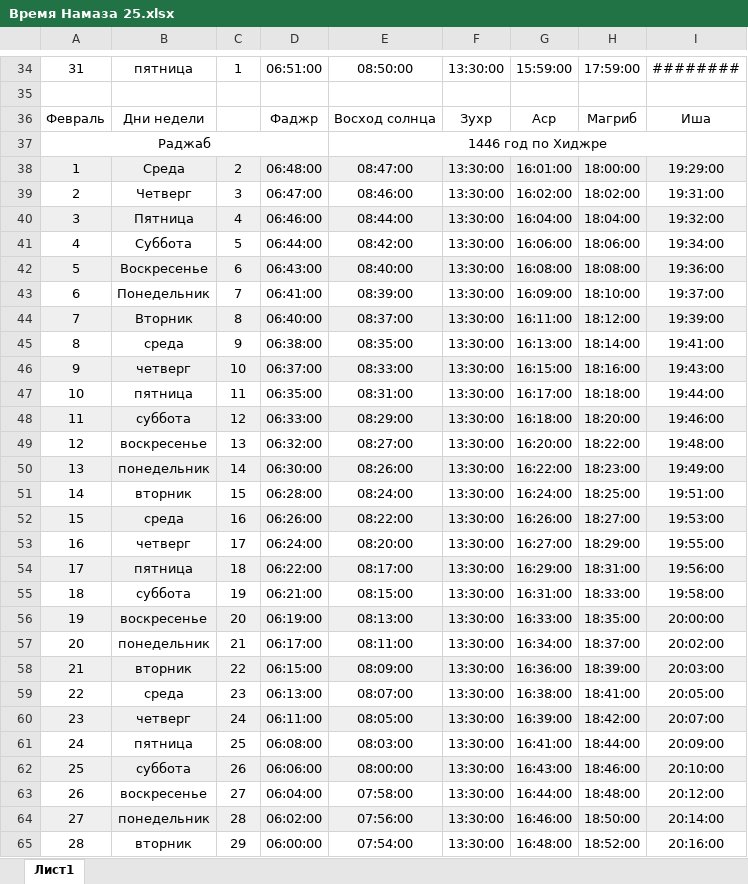
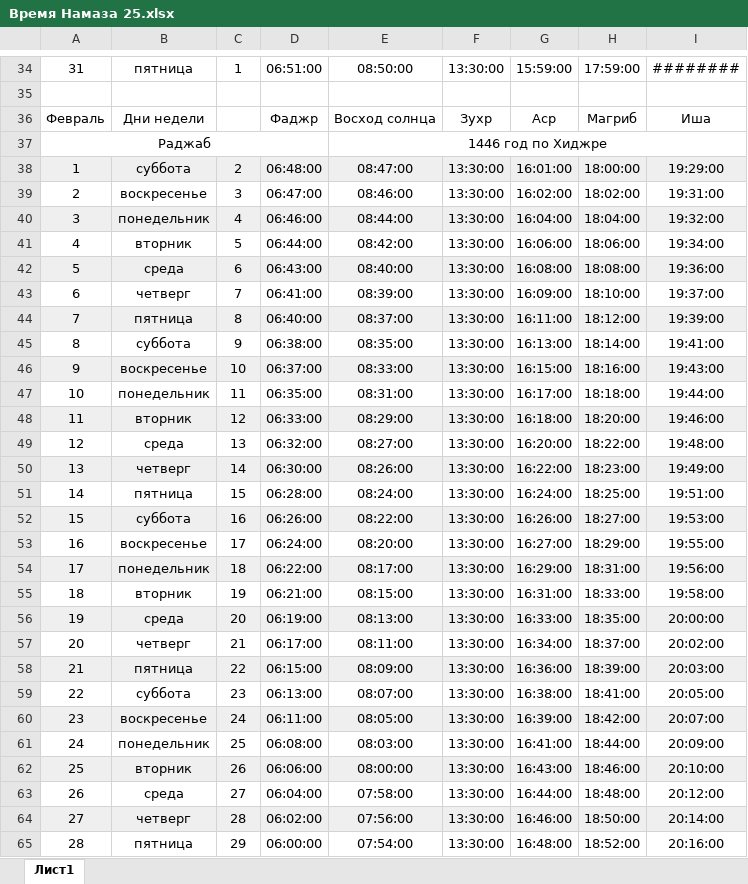
Before and after one commit to SibayMaktay/DocsFile_Sibay, an Excel workbook: Время Намаза 25.xlsx, sheet Лист1, drawn as a sheet; only a part is shown, gaps mark what is left out; values as stored, in another font and other column widths than the file's, no borders; the diff names each change by its address in the sheet, - before the commit and + after, or states it on an @@ line.

```diff
--- a/Время Намаза 25.xlsx (sheet Лист1)
+++ b/Время Намаза 25.xlsx (sheet Лист1)
-B38: Среда
+B38: суббота
-B39: Четверг
+B39: воскресенье
-B40: Пятница
+B40: понедельник
-B41: Суббота
+B41: вторник
-B42: Воскресенье
+B42: среда
-B43: Понедельник
+B43: четверг
-B44: Вторник
+B44: пятница
-B45: среда
+B45: суббота
-B46: четверг
+B46: воскресенье
-B47: пятница
+B47: понедельник
-B48: суббота
+B48: вторник
-B49: воскресенье
+B49: среда
-B50: понедельник
+B50: четверг
-B51: вторник
+B51: пятница
-B52: среда
+B52: суббота
-B53: четверг
+B53: воскресенье
-B54: пятница
+B54: понедельник
-B55: суббота
+B55: вторник
-B56: воскресенье
+B56: среда
-B57: понедельник
+B57: четверг
-B58: вторник
+B58: пятница
-B59: среда
+B59: суббота
-B60: четверг
+B60: воскресенье
-B61: пятница
+B61: понедельник
-B62: суббота
+B62: вторник
-B63: воскресенье
+B63: среда
-B64: понедельник
+B64: четверг
-B65: вторник
+B65: пятница
```
Also changed, not shown: 1 other file.
